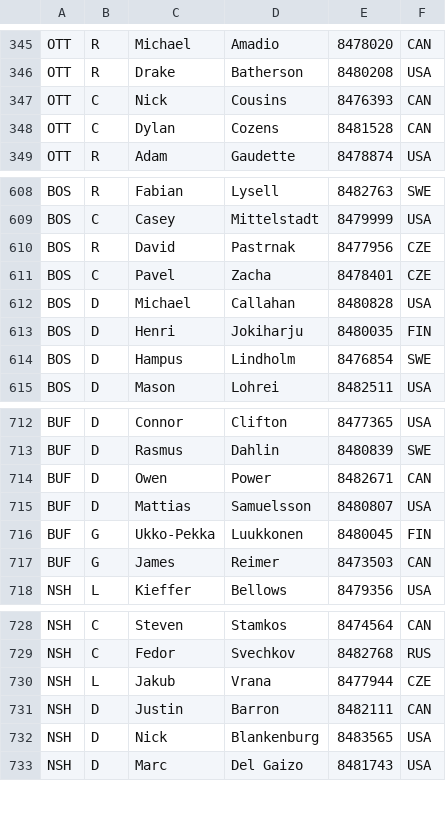
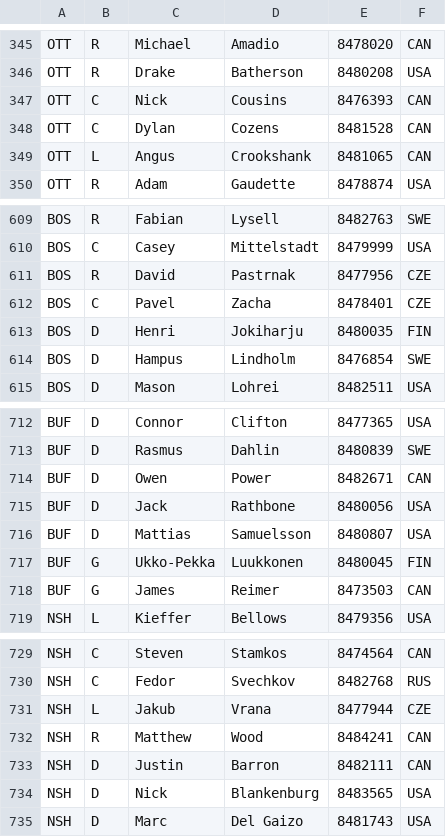
Before and after one commit to NinnuKivirasi/NHL_robot, a CSV file: nhl_players_id.csv, drawn as a sheet; only a part is shown, gaps mark what is left out; removed rows and columns are numbered as before the commit, all else as after; the diff names each change by its address in the sheet, - before the commit and + after, or states it on an @@ line.

```diff
--- a/nhl_players_id.csv
+++ b/nhl_players_id.csv
+row 349: OTT | L | Angus | Crookshank | 8481065 | CAN
-row 612: BOS | D | Michael | Callahan | 8480828 | USA
+row 715: BUF | D | Jack | Rathbone | 8480056 | USA
+row 732: NSH | R | Matthew | Wood | 8484241 | CAN
```
Also changed, not shown: FIN_player_stats.csv, 5 other files.
